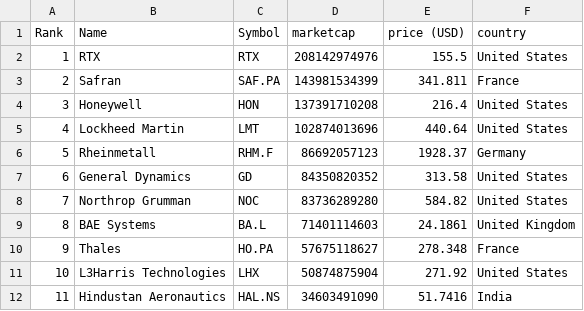
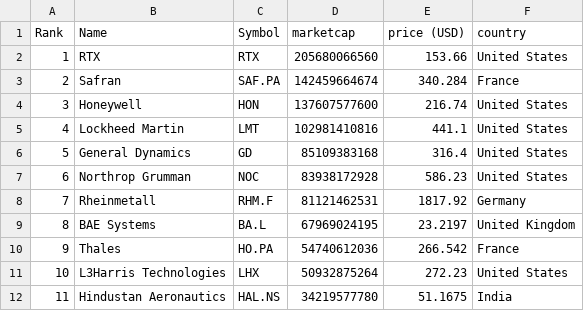
Before and after one commit to artfisica/taller-venezuela-junio-2024, a CSV file: data.csv, drawn as a sheet; only a part is shown; the diff covers the shown part only.

```diff
--- a/data.csv
+++ b/data.csv
@@ -1,12 +1,12 @@
 "Rank","Name","Symbol","marketcap","price (USD)","country"
-"1","RTX","RTX","208142974976","155.5","United States"
-"2","Safran","SAF.PA","143981534399","341.811","France"
-"3","Honeywell","HON","137391710208","216.4","United States"
-"4","Lockheed Martin","LMT","102874013696","440.64","United States"
-"5","Rheinmetall","RHM.F","86692057123","1928.37","Germany"
-"6","General Dynamics","GD","84350820352","313.58","United States"
-"7","Northrop Grumman","NOC","83736289280","584.82","United States"
-"8","BAE Systems","BA.L","71401114603","24.1861","United Kingdom"
-"9","Thales","HO.PA","57675118627","278.348","France"
-"10","L3Harris Technologies","LHX","50874875904","271.92","United States"
-"11","Hindustan Aeronautics","HAL.NS","34603491090","51.7416","India"
+"1","RTX","RTX","205680066560","153.66","United States"
+"2","Safran","SAF.PA","142459664674","340.284","France"
+"3","Honeywell","HON","137607577600","216.74","United States"
+"4","Lockheed Martin","LMT","102981410816","441.1","United States"
+"5","General Dynamics","GD","85109383168","316.4","United States"
+"6","Northrop Grumman","NOC","83938172928","586.23","United States"
+"7","Rheinmetall","RHM.F","81121462531","1817.92","Germany"
+"8","BAE Systems","BA.L","67969024195","23.2197","United Kingdom"
+"9","Thales","HO.PA","54740612036","266.542","France"
+"10","L3Harris Technologies","LHX","50932875264","272.23","United States"
+"11","Hindustan Aeronautics","HAL.NS","34219577780","51.1675","India"
```
Also changed, not shown: 109 edited cells elsewhere in this file, categorized_data.csv.
